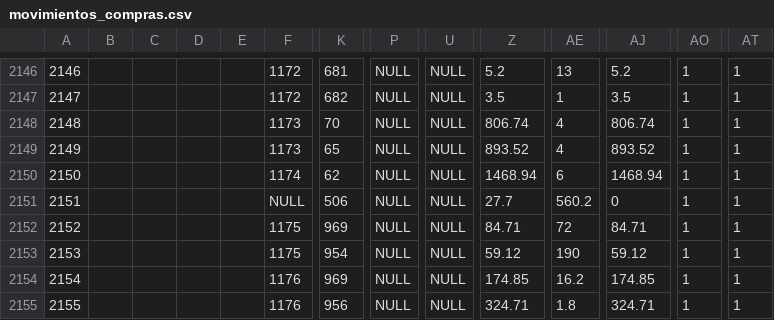
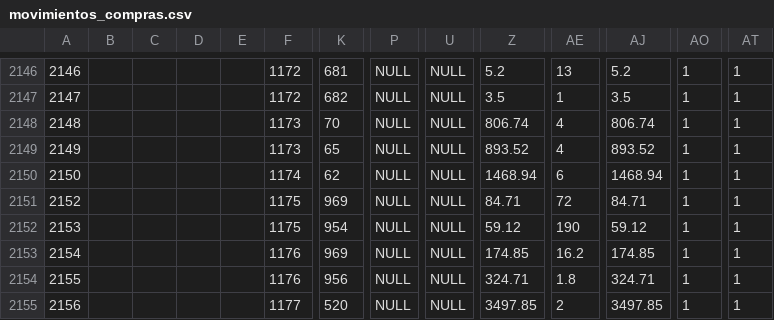
Before and after one commit to maximino/lifo, a CSV file: ueps/movimientos_compras.csv, drawn as a sheet; only a part is shown, gaps mark what is left out; the shorter side is filled out with more unchanged rows; rows hold the shown columns only; the diff names each change by its address in the sheet, - before the commit and + after, or states it on an @@ line.

Commit message:
Se eliminó de los datos un registro que no tiene una compra asociada.

```diff
--- a/ueps/movimientos_compras.csv
+++ b/ueps/movimientos_compras.csv
-row 2151: 2151 |  |  |  |  | NULL | 506 | NULL | NULL | 27.7 | 560.2 | 0 | 1 | 1
```
Also changed, not shown: 1 other file.
